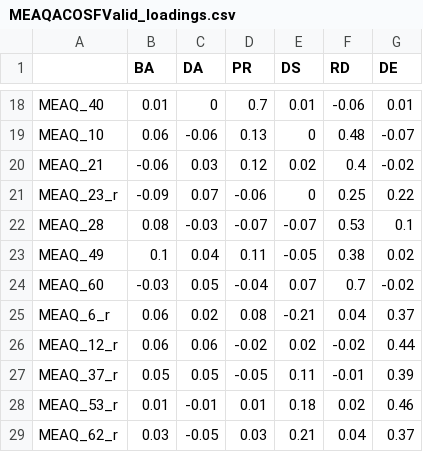
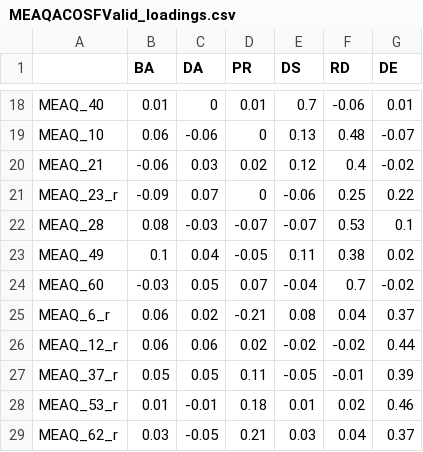
Before and after one commit to carolinelee78/maple-aster, a CSV file: MEAQACOSFValid_loadings.csv, drawn as a sheet; only a part is shown, gaps mark what is left out; the diff covers the shown part only.

```diff
--- a/MEAQACOSFValid_loadings.csv
+++ b/MEAQACOSFValid_loadings.csv
@@ -18,12 +18,12 @@
-"MEAQ_40",0.01,0,0.7,0.01,-0.06,0.01
-"MEAQ_10",0.06,-0.06,0.13,0,0.48,-0.07
-"MEAQ_21",-0.06,0.03,0.12,0.02,0.4,-0.02
-"MEAQ_23_r",-0.09,0.07,-0.06,0,0.25,0.22
+"MEAQ_40",0.01,0,0.01,0.7,-0.06,0.01
+"MEAQ_10",0.06,-0.06,0,0.13,0.48,-0.07
+"MEAQ_21",-0.06,0.03,0.02,0.12,0.4,-0.02
+"MEAQ_23_r",-0.09,0.07,0,-0.06,0.25,0.22
 "MEAQ_28",0.08,-0.03,-0.07,-0.07,0.53,0.1
-"MEAQ_49",0.1,0.04,0.11,-0.05,0.38,0.02
-"MEAQ_60",-0.03,0.05,-0.04,0.07,0.7,-0.02
-"MEAQ_6_r",0.06,0.02,0.08,-0.21,0.04,0.37
-"MEAQ_12_r",0.06,0.06,-0.02,0.02,-0.02,0.44
-"MEAQ_37_r",0.05,0.05,-0.05,0.11,-0.01,0.39
-"MEAQ_53_r",0.01,-0.01,0.01,0.18,0.02,0.46
-"MEAQ_62_r",0.03,-0.05,0.03,0.21,0.04,0.37
+"MEAQ_49",0.1,0.04,-0.05,0.11,0.38,0.02
+"MEAQ_60",-0.03,0.05,0.07,-0.04,0.7,-0.02
+"MEAQ_6_r",0.06,0.02,-0.21,0.08,0.04,0.37
+"MEAQ_12_r",0.06,0.06,0.02,-0.02,-0.02,0.44
+"MEAQ_37_r",0.05,0.05,0.11,-0.05,-0.01,0.39
+"MEAQ_53_r",0.01,-0.01,0.18,0.01,0.02,0.46
+"MEAQ_62_r",0.03,-0.05,0.21,0.03,0.04,0.37
```
Also changed, not shown: 32 edited cells elsewhere in this file, 4 other files.
